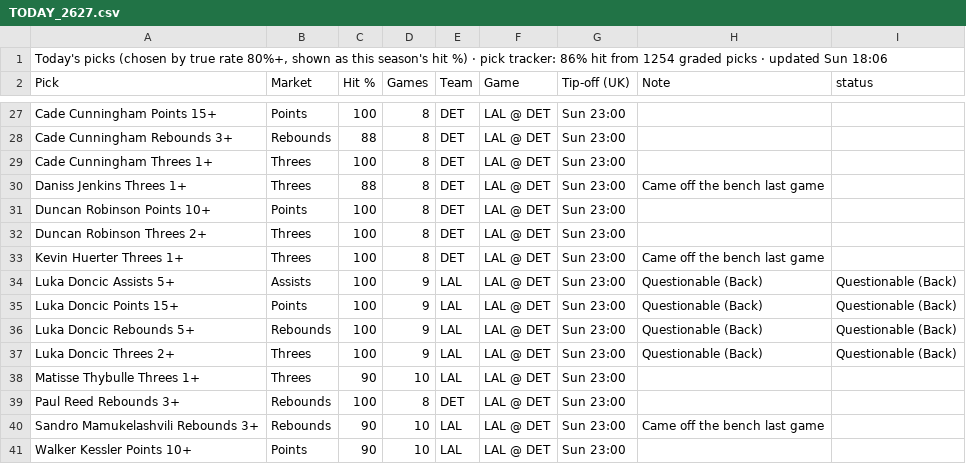
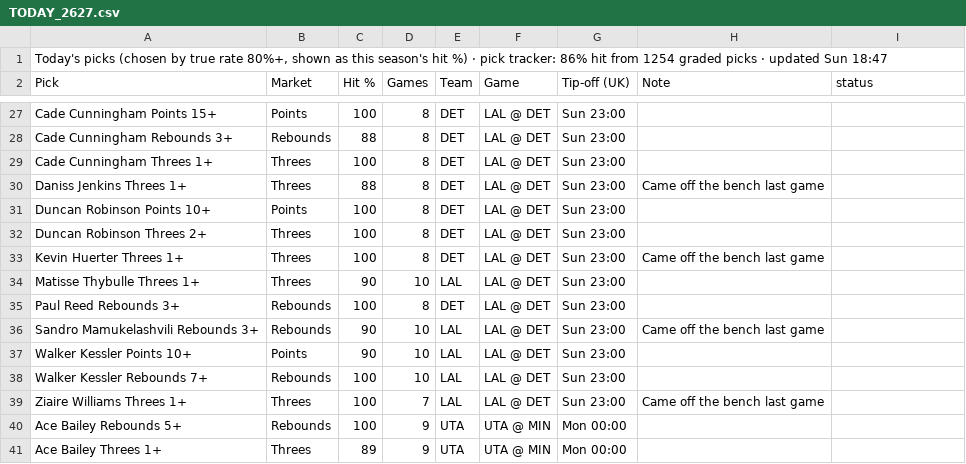
Before and after one commit to 7wilite7/Nba-Stats, a CSV file: out/TODAY_2627.csv, drawn as a sheet; only a part is shown, gaps mark what is left out; the shorter side is filled out with more unchanged rows.

```diff
--- a/out/TODAY_2627.csv
+++ b/out/TODAY_2627.csv
@@ -1,2 +1,2 @@
-"Today's picks (chosen by true rate 80%+, shown as this season's hit %) · pick tracker: 86% hit from 1254 graded picks · updated Sun 18:06"
+"Today's picks (chosen by true rate 80%+, shown as this season's hit %) · pick tracker: 86% hit from 1254 graded picks · updated Sun 18:47"
 Pick,Market,Hit %,Games,Team,Game,Tip-off (UK),Note,status
@@ -33,6 +33,2 @@ Duncan Robinson Threes 2+,Threes,100,8,DET,LAL @ DET,Sun 23:00,,
 Kevin Huerter Threes 1+,Threes,100,8,DET,LAL @ DET,Sun 23:00,Came off the bench last game,
-Luka Doncic Assists 5+,Assists,100,9,LAL,LAL @ DET,Sun 23:00,Questionable (Back),Questionable (Back)
-Luka Doncic Points 15+,Points,100,9,LAL,LAL @ DET,Sun 23:00,Questionable (Back),Questionable (Back)
-Luka Doncic Rebounds 5+,Rebounds,100,9,LAL,LAL @ DET,Sun 23:00,Questionable (Back),Questionable (Back)
-Luka Doncic Threes 2+,Threes,100,9,LAL,LAL @ DET,Sun 23:00,Questionable (Back),Questionable (Back)
 Matisse Thybulle Threes 1+,Threes,90,10,LAL,LAL @ DET,Sun 23:00,,
```
Also changed, not shown: out/GAMES_2627.csv, out/GAMES_blend.csv, 12 other files.
